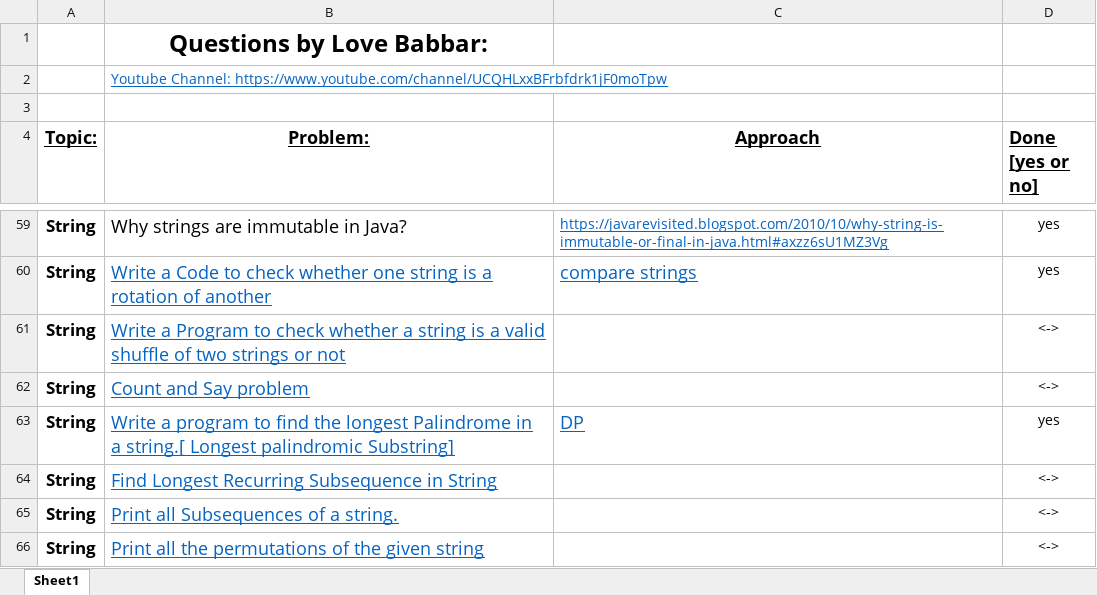
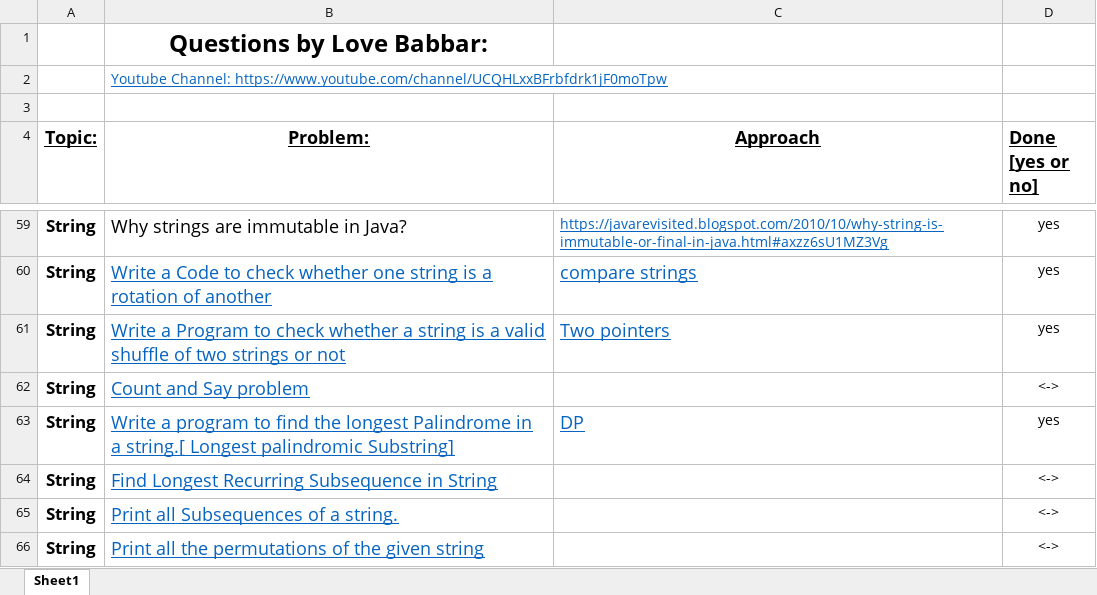
Before and after one commit to VishalGhai/Final-450, an Excel workbook: FINAL450.xlsx, sheet Sheet1, drawn as a sheet; only a part is shown, gaps mark what is left out; values as stored, in another font and other column widths than the file's, no borders; the diff names each change by its address in the sheet, - before the commit and + after, or states it on an @@ line.

```diff
--- a/FINAL450.xlsx (sheet Sheet1)
+++ b/FINAL450.xlsx (sheet Sheet1)
-C61 (Approach): (empty)
+C61 (Approach): Two pointers
-D61 (Done [yes or no]): <->
+D61 (Done [yes or no]): yes
```
Also changed, not shown: 1 other file.
